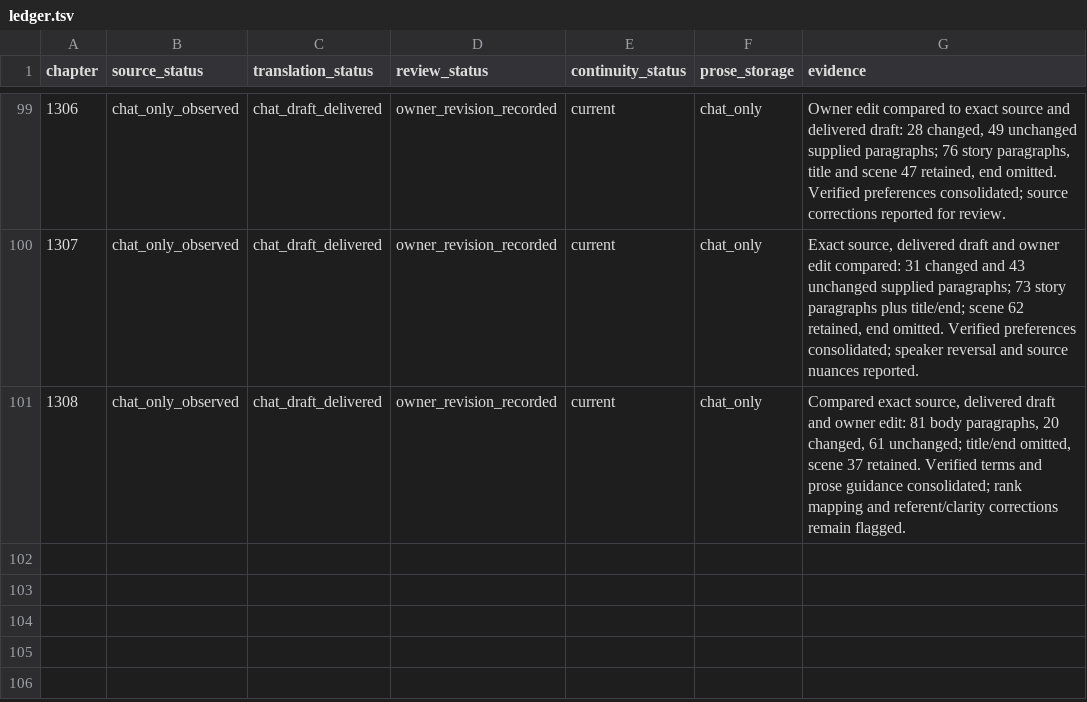
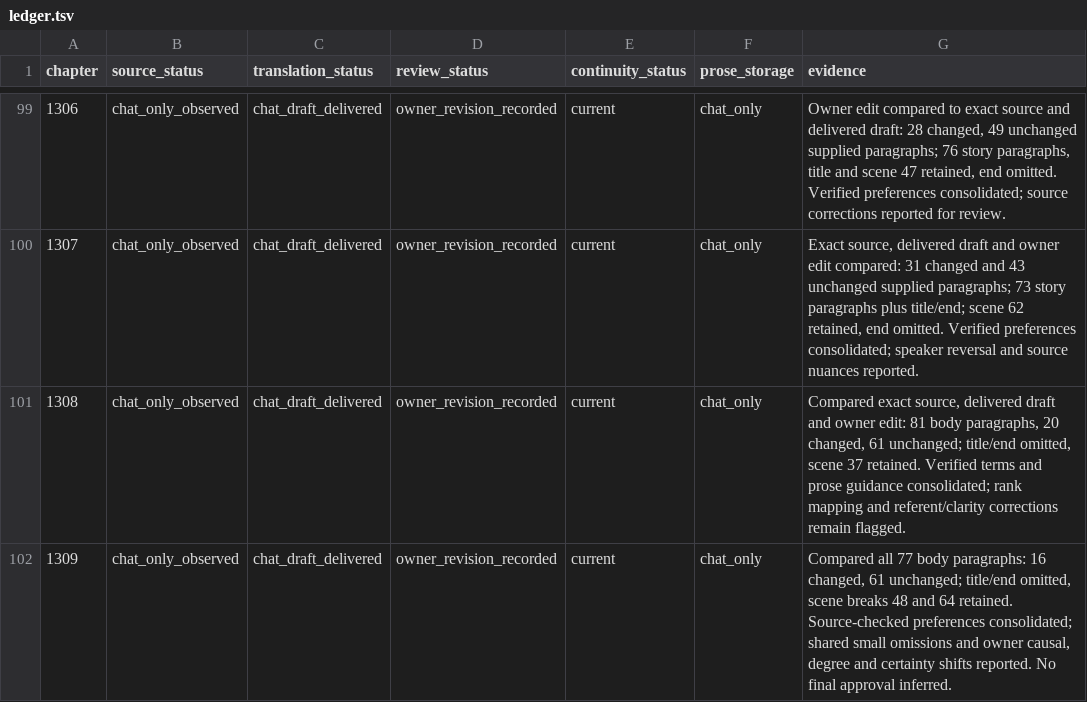
Before and after one commit to RoyUnconquerable/Translation, a TSV file: chatgpt/chapters/ledger.tsv, drawn as a sheet; only a part is shown, gaps mark what is left out.

```diff
--- a/chatgpt/chapters/ledger.tsv
+++ b/chatgpt/chapters/ledger.tsv
@@ -101 +101,2 @@ chapter	source_status	translation_status	review_status	continuity_status	prose_s
 1308	chat_only_observed	chat_draft_delivered	owner_revision_recorded	current	chat_only	Compared exact source, delivered draft and owner edit: 81 body paragraphs, 20 changed, 61 unchanged; title/end omitted, scene 37 retained. Verified terms and prose guidance consolidated; rank mapping and referent/clarity corrections remain flagged.
+1309	chat_only_observed	chat_draft_delivered	owner_revision_recorded	current	chat_only	Compared all 77 body paragraphs: 16 changed, 61 unchanged; title/end omitted, scene breaks 48 and 64 retained. Source-checked preferences consolidated; shared small omissions and owner causal, degree and certainty shifts reported. No final approval inferred.
```
Also changed, not shown: chatgpt/glossary/phrase-memory.tsv, chatgpt/glossary/terminology.tsv, 8 other files.
